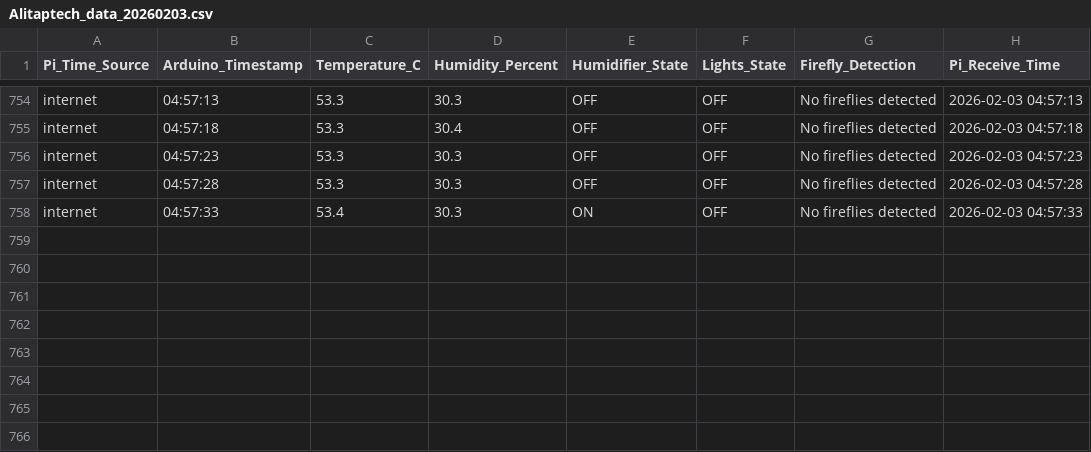
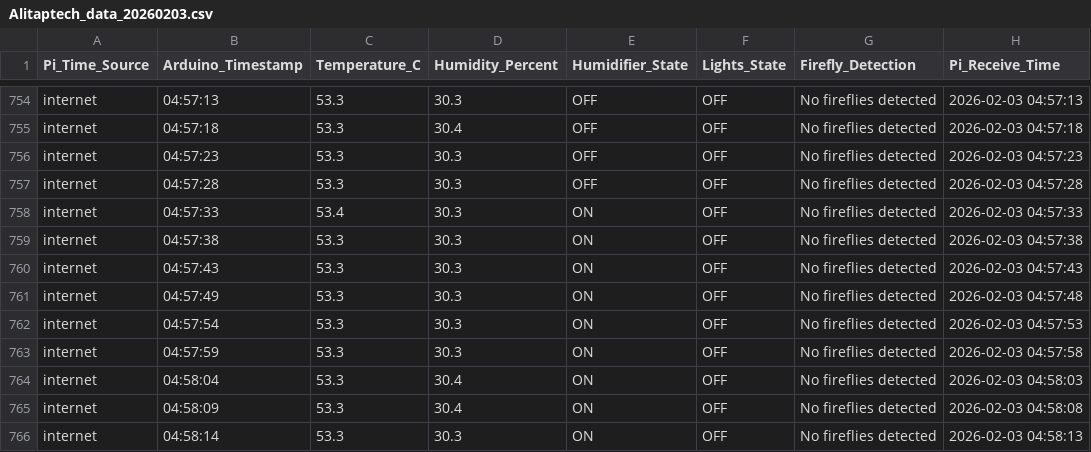
Before and after one commit to Alitaptech/firefly-data, a CSV file: data/Alitaptech_data_20260203.csv, drawn as a sheet; only a part is shown, gaps mark what is left out; the diff names each change by its address in the sheet, - before the commit and + after, or states it on an @@ line.

Commit message:
Data update 2026-02-03 04:58:14 - 1 file(s) changed

```diff
--- a/data/Alitaptech_data_20260203.csv
+++ b/data/Alitaptech_data_20260203.csv
+row 759: internet | 04:57:38 | 53.3 | 30.3 | ON | OFF | No fireflies detected | 2026-02-03 04:57:38
+row 760: internet | 04:57:43 | 53.3 | 30.3 | ON | OFF | No fireflies detected | 2026-02-03 04:57:43
+row 761: internet | 04:57:49 | 53.3 | 30.3 | ON | OFF | No fireflies detected | 2026-02-03 04:57:48
+row 762: internet | 04:57:54 | 53.3 | 30.3 | ON | OFF | No fireflies detected | 2026-02-03 04:57:53
+row 763: internet | 04:57:59 | 53.3 | 30.3 | ON | OFF | No fireflies detected | 2026-02-03 04:57:58
+row 764: internet | 04:58:04 | 53.3 | 30.4 | ON | OFF | No fireflies detected | 2026-02-03 04:58:03
+row 765: internet | 04:58:09 | 53.3 | 30.4 | ON | OFF | No fireflies detected | 2026-02-03 04:58:08
+row 766: internet | 04:58:14 | 53.3 | 30.3 | ON | OFF | No fireflies detected | 2026-02-03 04:58:13
```
